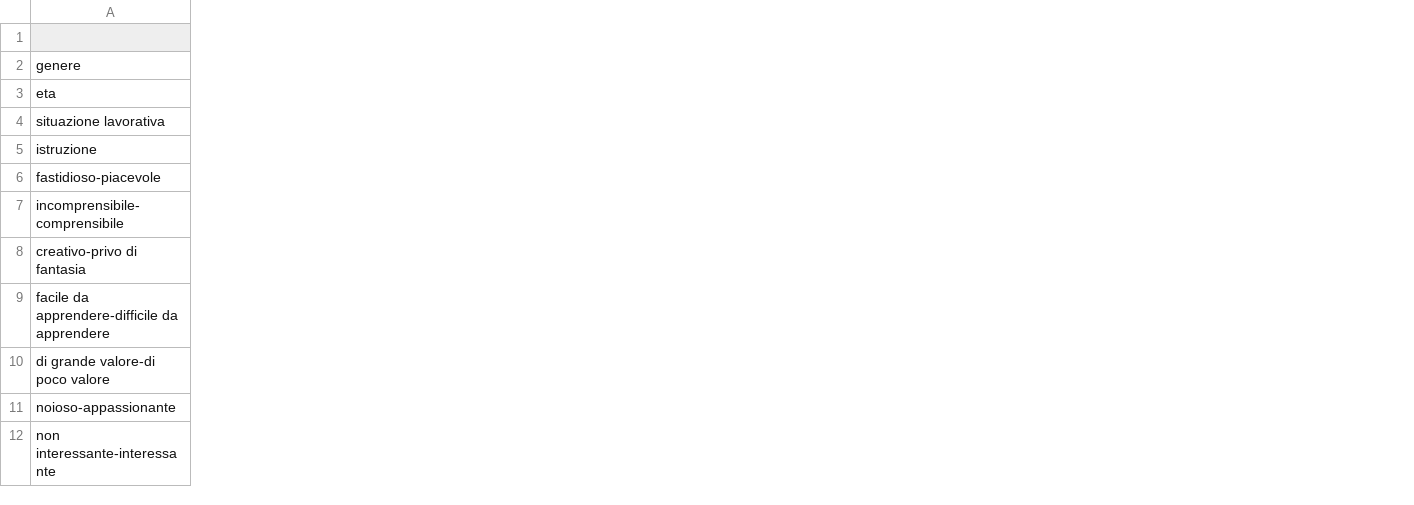
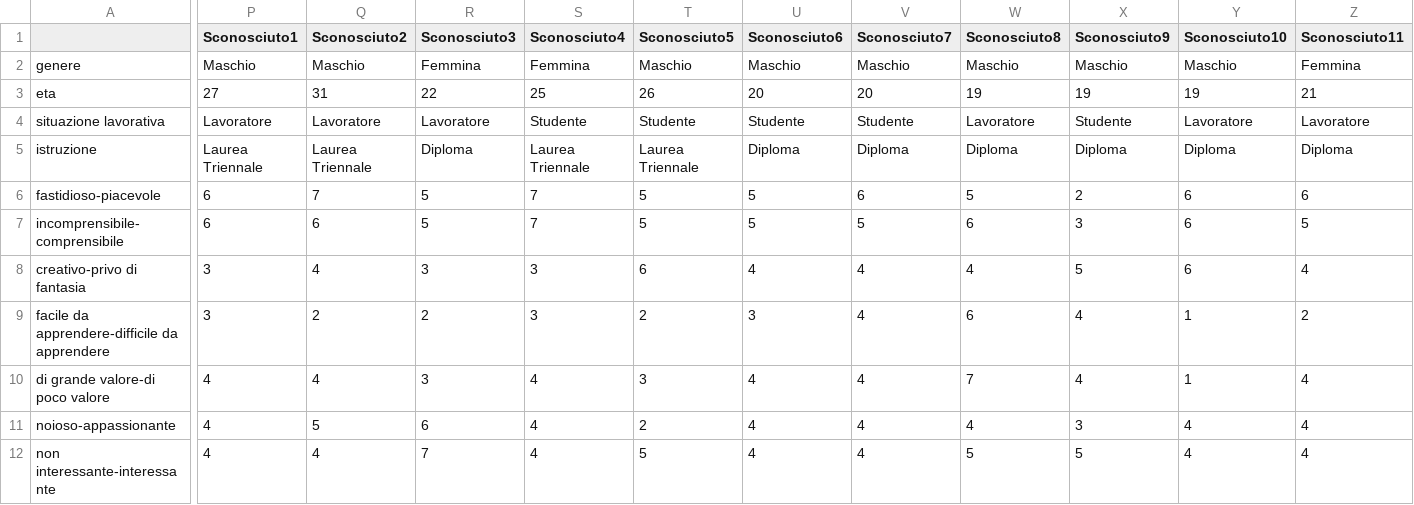
Before and after one commit to Moeasy64/HCI-project, a CSV file: Questionario Apple Music.csv, drawn as a sheet; only a part is shown, gaps mark what is left out; the diff names each change by its address in the sheet, - before the commit and + after, or states it on an @@ line.

Commit message:
updated quest to 25 partecipants

```diff
--- a/Questionario Apple Music.csv
+++ b/Questionario Apple Music.csv
+column P (Sconosciuto1), rows 2-12: Maschio | 27 | Lavoratore | Laurea Triennale | 6 | 6 | 3 | 3 | 4 | 4 | 4
+column Q (Sconosciuto2), rows 2-12: Maschio | 31 | Lavoratore | Laurea Triennale | 7 | 6 | 4 | 2 | 4 | 5 | 4
+column R (Sconosciuto3), rows 2-12: Femmina | 22 | Lavoratore | Diploma | 5 | 5 | 3 | 2 | 3 | 6 | 7
+column S (Sconosciuto4), rows 2-12: Femmina | 25 | Studente | Laurea Triennale | 7 | 7 | 3 | 3 | 4 | 4 | 4
+column T (Sconosciuto5), rows 2-12: Maschio | 26 | Studente | Laurea Triennale | 5 | 5 | 6 | 2 | 3 | 2 | 5
+column U (Sconosciuto6), rows 2-12: Maschio | 20 | Studente | Diploma | 5 | 5 | 4 | 3 | 4 | 4 | 4
+column V (Sconosciuto7), rows 2-12: Maschio | 20 | Studente | Diploma | 6 | 5 | 4 | 4 | 4 | 4 | 4
+column W (Sconosciuto8), rows 2-12: Maschio | 19 | Lavoratore | Diploma | 5 | 6 | 4 | 6 | 7 | 4 | 5
+column X (Sconosciuto9), rows 2-12: Maschio | 19 | Studente | Diploma | 2 | 3 | 5 | 4 | 4 | 3 | 5
+column Y (Sconosciuto10), rows 2-12: Maschio | 19 | Lavoratore | Diploma | 6 | 6 | 6 | 1 | 1 | 4 | 4
+column Z (Sconosciuto11), rows 2-12: Femmina | 21 | Lavoratore | Diploma | 6 | 5 | 4 | 2 | 4 | 4 | 4
```
Also changed, not shown: Questionario Tidal.csv, 1 other file.
